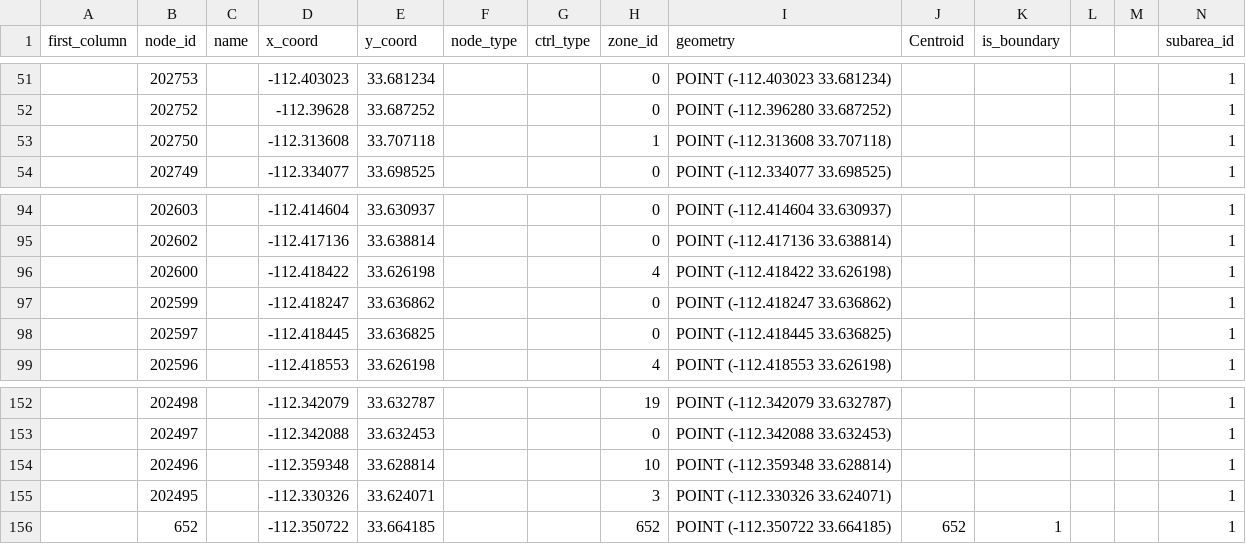
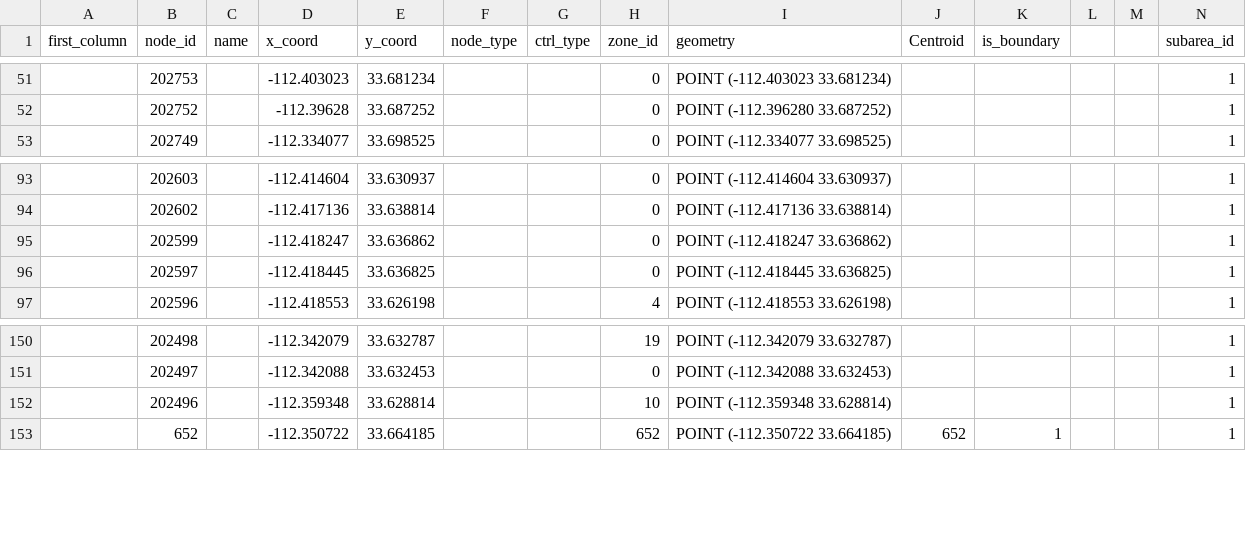
Before and after one commit to shreyasbachi/LLM-for-OD-Matrix-Calibration, a CSV file: data/node.csv, drawn as a sheet; only a part is shown, gaps mark what is left out; the diff names each change by its address in the sheet, - before the commit and + after, or states it on an @@ line.

Commit message:
update: node and link data

```diff
--- a/data/node.csv
+++ b/data/node.csv
-row 53:  | 202750 |  | -112.313608 | 33.707118 |  |  | 1 | POINT (-112.313608 33.707118) |  |  |  |  | 1
-row 96:  | 202600 |  | -112.418422 | 33.626198 |  |  | 4 | POINT (-112.418422 33.626198) |  |  |  |  | 1
-row 155:  | 202495 |  | -112.330326 | 33.624071 |  |  | 3 | POINT (-112.330326 33.624071) |  |  |  |  | 1
```
Also changed, not shown: data/link.csv.
